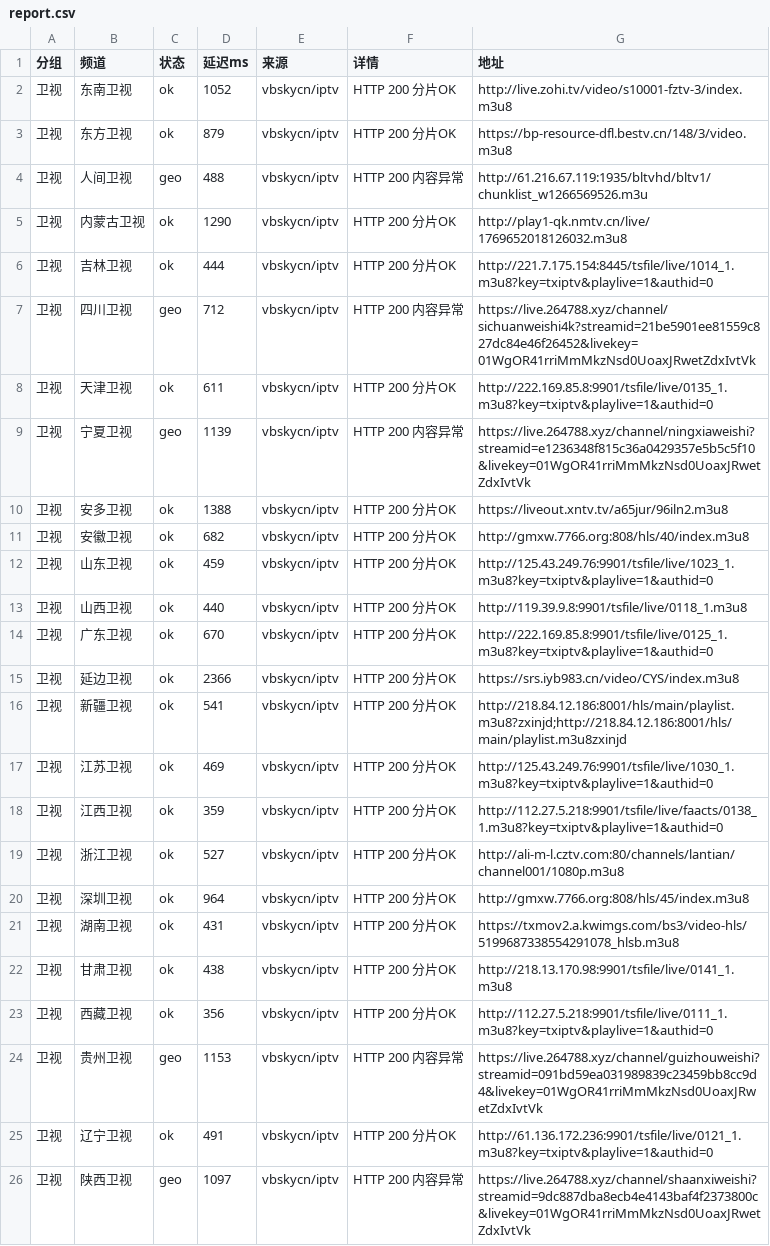
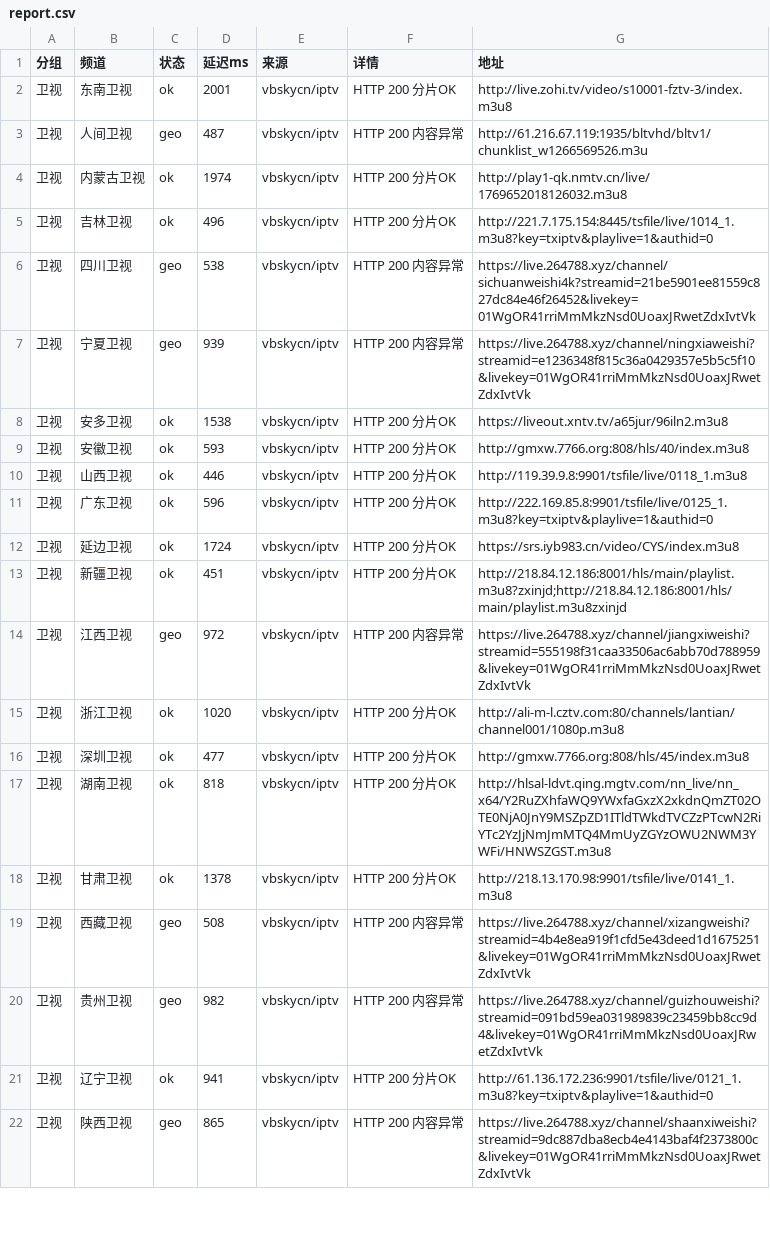
Before and after one commit to coollightxp/live-tv, a CSV file: report.csv, drawn as a sheet; only a part is shown; the diff covers the shown part only.

```diff
--- a/report.csv
+++ b/report.csv
@@ -1,26 +1,22 @@
 分组,频道,状态,延迟ms,来源,详情,地址
-卫视,东南卫视,ok,1052,vbskycn/iptv,HTTP 200 分片OK,http://live.zohi.tv/video/s10001-fztv-3/index.m3u8
-卫视,东方卫视,ok,879,vbskycn/iptv,HTTP 200 分片OK,https://bp-resource-dfl.bestv.cn/148/3/video.m3u8
-卫视,人间卫视,geo,488,vbskycn/iptv,HTTP 200 内容异常,http://61.216.67.119:1935/bltvhd/bltv1/chunklist_w1266569526.m3u
-卫视,内蒙古卫视,ok,1290,vbskycn/iptv,HTTP 200 分片OK,http://play1-qk.nmtv.cn/live/1769652018126032.m3u8
-卫视,吉林卫视,ok,444,vbskycn/iptv,HTTP 200 分片OK,http://221.7.175.154:8445/tsfile/live/1014_1.m3u8?key=txiptv&playlive=1&authid=0
-卫视,四川卫视,geo,712,vbskycn/iptv,HTTP 200 内容异常,https://live.264788.xyz/channel/sichuanweishi4k?streamid=21be5901ee81559c827dc84e46f26452&livekey=01WgOR41rriMmMkzNsd0UoaxJRwetZdxIvtVk
-卫视,天津卫视,ok,611,vbskycn/iptv,HTTP 200 分片OK,http://222.169.85.8:9901/tsfile/live/0135_1.m3u8?key=txiptv&playlive=1&authid=0
-卫视,宁夏卫视,geo,1139,vbskycn/iptv,HTTP 200 内容异常,https://live.264788.xyz/channel/ningxiaweishi?streamid=e1236348f815c36a0429357e5b5c5f10&livekey=01WgOR41rriMmMkzNsd0UoaxJRwetZdxIvtVk
-卫视,安多卫视,ok,1388,vbskycn/iptv,HTTP 200 分片OK,https://liveout.xntv.tv/a65jur/96iln2.m3u8
-卫视,安徽卫视,ok,682,vbskycn/iptv,HTTP 200 分片OK,http://gmxw.7766.org:808/hls/40/index.m3u8
-卫视,山东卫视,ok,459,vbskycn/iptv,HTTP 200 分片OK,http://125.43.249.76:9901/tsfile/live/1023_1.m3u8?key=txiptv&playlive=1&authid=0
-卫视,山西卫视,ok,440,vbskycn/iptv,HTTP 200 分片OK,http://119.39.9.8:9901/tsfile/live/0118_1.m3u8
-卫视,广东卫视,ok,670,vbskycn/iptv,HTTP 200 分片OK,http://222.169.85.8:9901/tsfile/live/0125_1.m3u8?key=txiptv&playlive=1&authid=0
-卫视,延边卫视,ok,2366,vbskycn/iptv,HTTP 200 分片OK,https://srs.iyb983.cn/video/CYS/index.m3u8
-卫视,新疆卫视,ok,541,vbskycn/iptv,HTTP 200 分片OK,http://218.84.12.186:8001/hls/main/playlist.m3u8?zxinjd;http://218.84.12.186:8001/hls/main/playlist.m3u8zxinjd
-卫视,江苏卫视,ok,469,vbskycn/iptv,HTTP 200 分片OK,http://125.43.249.76:9901/tsfile/live/1030_1.m3u8?key=txiptv&playlive=1&authid=0
-卫视,江西卫视,ok,359,vbskycn/iptv,HTTP 200 分片OK,http://112.27.5.218:9901/tsfile/live/faacts/0138_1.m3u8?key=txiptv&playlive=1&authid=0
-卫视,浙江卫视,ok,527,vbskycn/iptv,HTTP 200 分片OK,http://ali-m-l.cztv.com:80/channels/lantian/channel001/1080p.m3u8
-卫视,深圳卫视,ok,964,vbskycn/iptv,HTTP 200 分片OK,http://gmxw.7766.org:808/hls/45/index.m3u8
-卫视,湖南卫视,ok,431,vbskycn/iptv,HTTP 200 分片OK,https://txmov2.a.kwimgs.com/bs3/video-hls/5199687338554291078_hlsb.m3u8
-卫视,甘肃卫视,ok,438,vbskycn/iptv,HTTP 200 分片OK,http://218.13.170.98:9901/tsfile/live/0141_1.m3u8
-卫视,西藏卫视,ok,356,vbskycn/iptv,HTTP 200 分片OK,http://112.27.5.218:9901/tsfile/live/0111_1.m3u8?key=txiptv&playlive=1&authid=0
-卫视,贵州卫视,geo,1153,vbskycn/iptv,HTTP 200 内容异常,https://live.264788.xyz/channel/guizhouweishi?streamid=091bd59ea031989839c23459bb8cc9d4&livekey=01WgOR41rriMmMkzNsd0UoaxJRwetZdxIvtVk
-卫视,辽宁卫视,ok,491,vbskycn/iptv,HTTP 200 分片OK,http://61.136.172.236:9901/tsfile/live/0121_1.m3u8?key=txiptv&playlive=1&authid=0
-卫视,陕西卫视,geo,1097,vbskycn/iptv,HTTP 200 内容异常,https://live.264788.xyz/channel/shaanxiweishi?streamid=9dc887dba8ecb4e4143baf4f2373800c&livekey=01WgOR41rriMmMkzNsd0UoaxJRwetZdxIvtVk
+卫视,东南卫视,ok,2001,vbskycn/iptv,HTTP 200 分片OK,http://live.zohi.tv/video/s10001-fztv-3/index.m3u8
+卫视,人间卫视,geo,487,vbskycn/iptv,HTTP 200 内容异常,http://61.216.67.119:1935/bltvhd/bltv1/chunklist_w1266569526.m3u
+卫视,内蒙古卫视,ok,1974,vbskycn/iptv,HTTP 200 分片OK,http://play1-qk.nmtv.cn/live/1769652018126032.m3u8
+卫视,吉林卫视,ok,496,vbskycn/iptv,HTTP 200 分片OK,http://221.7.175.154:8445/tsfile/live/1014_1.m3u8?key=txiptv&playlive=1&authid=0
+卫视,四川卫视,geo,538,vbskycn/iptv,HTTP 200 内容异常,https://live.264788.xyz/channel/sichuanweishi4k?streamid=21be5901ee81559c827dc84e46f26452&livekey=01WgOR41rriMmMkzNsd0UoaxJRwetZdxIvtVk
+卫视,宁夏卫视,geo,939,vbskycn/iptv,HTTP 200 内容异常,https://live.264788.xyz/channel/ningxiaweishi?streamid=e1236348f815c36a0429357e5b5c5f10&livekey=01WgOR41rriMmMkzNsd0UoaxJRwetZdxIvtVk
+卫视,安多卫视,ok,1538,vbskycn/iptv,HTTP 200 分片OK,https://liveout.xntv.tv/a65jur/96iln2.m3u8
+卫视,安徽卫视,ok,593,vbskycn/iptv,HTTP 200 分片OK,http://gmxw.7766.org:808/hls/40/index.m3u8
+卫视,山西卫视,ok,446,vbskycn/iptv,HTTP 200 分片OK,http://119.39.9.8:9901/tsfile/live/0118_1.m3u8
+卫视,广东卫视,ok,596,vbskycn/iptv,HTTP 200 分片OK,http://222.169.85.8:9901/tsfile/live/0125_1.m3u8?key=txiptv&playlive=1&authid=0
+卫视,延边卫视,ok,1724,vbskycn/iptv,HTTP 200 分片OK,https://srs.iyb983.cn/video/CYS/index.m3u8
+卫视,新疆卫视,ok,451,vbskycn/iptv,HTTP 200 分片OK,http://218.84.12.186:8001/hls/main/playlist.m3u8?zxinjd;http://218.84.12.186:8001/hls/main/playlist.m3u8zxinjd
+卫视,江西卫视,geo,972,vbskycn/iptv,HTTP 200 内容异常,https://live.264788.xyz/channel/jiangxiweishi?streamid=555198f31caa33506ac6abb70d788959&livekey=01WgOR41rriMmMkzNsd0UoaxJRwetZdxIvtVk
+卫视,浙江卫视,ok,1020,vbskycn/iptv,HTTP 200 分片OK,http://ali-m-l.cztv.com:80/channels/lantian/channel001/1080p.m3u8
+卫视,深圳卫视,ok,477,vbskycn/iptv,HTTP 200 分片OK,http://gmxw.7766.org:808/hls/45/index.m3u8
+卫视,湖南卫视,ok,818,vbskycn/iptv,HTTP 200 分片OK,http://hlsal-ldvt.qing.mgtv.com/nn_live/nn_x64/Y2RuZXhfaWQ9YWxfaGxzX2xkdnQmZT02OTE0NjA0JnY9MSZpZD1ITldTWkdTVCZzPTcwN2RiYTc2YzJjNmJmMTQ4MmUyZGYzOWU2NWM3YWFi/HNWSZGST.m3u8
+卫视,甘肃卫视,ok,1378,vbskycn/iptv,HTTP 200 分片OK,http://218.13.170.98:9901/tsfile/live/0141_1.m3u8
+卫视,西藏卫视,geo,508,vbskycn/iptv,HTTP 200 内容异常,https://live.264788.xyz/channel/xizangweishi?streamid=4b4e8ea919f1cfd5e43deed1d1675251&livekey=01WgOR41rriMmMkzNsd0UoaxJRwetZdxIvtVk
+卫视,贵州卫视,geo,982,vbskycn/iptv,HTTP 200 内容异常,https://live.264788.xyz/channel/guizhouweishi?streamid=091bd59ea031989839c23459bb8cc9d4&livekey=01WgOR41rriMmMkzNsd0UoaxJRwetZdxIvtVk
+卫视,辽宁卫视,ok,941,vbskycn/iptv,HTTP 200 分片OK,http://61.136.172.236:9901/tsfile/live/0121_1.m3u8?key=txiptv&playlive=1&authid=0
+卫视,陕西卫视,geo,865,vbskycn/iptv,HTTP 200 内容异常,https://live.264788.xyz/channel/shaanxiweishi?streamid=9dc887dba8ecb4e4143baf4f2373800c&livekey=01WgOR41rriMmMkzNsd0UoaxJRwetZdxIvtVk
```
Also changed, not shown: 1 added row and 77 edited cells elsewhere in this file, 3 other files.
